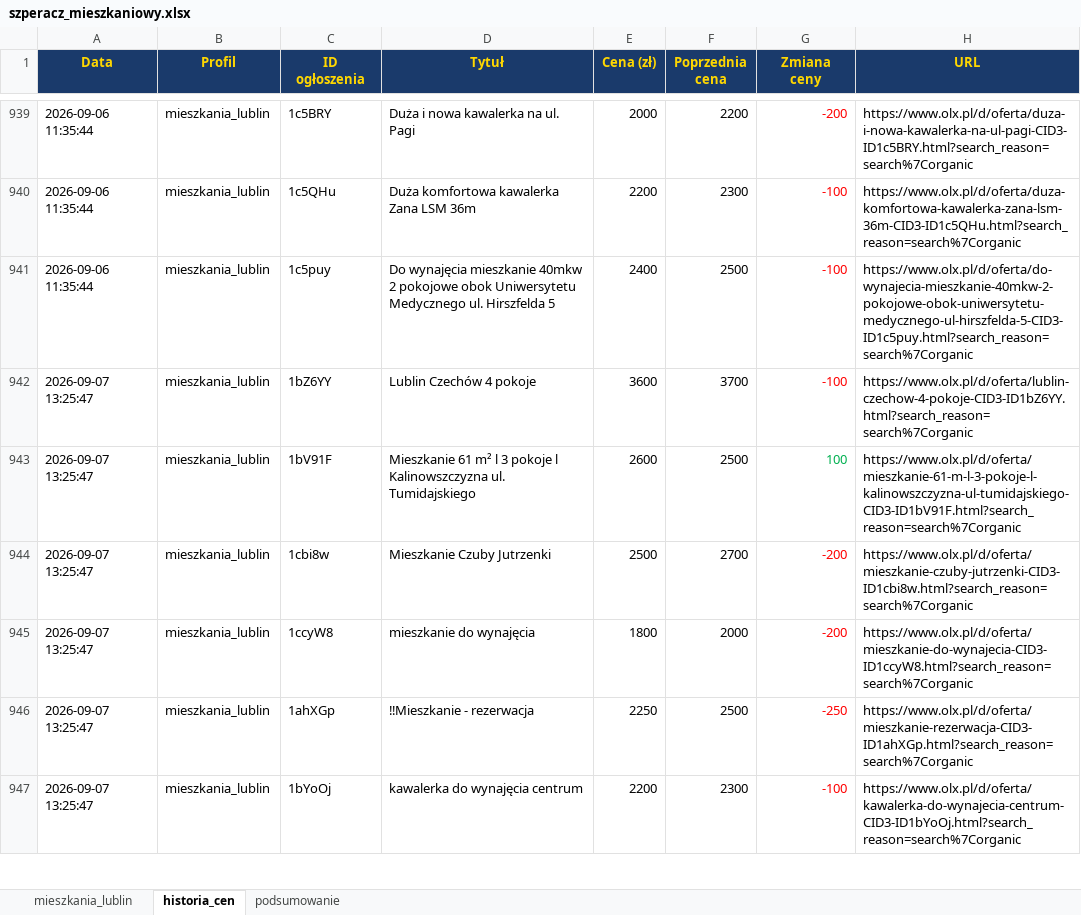
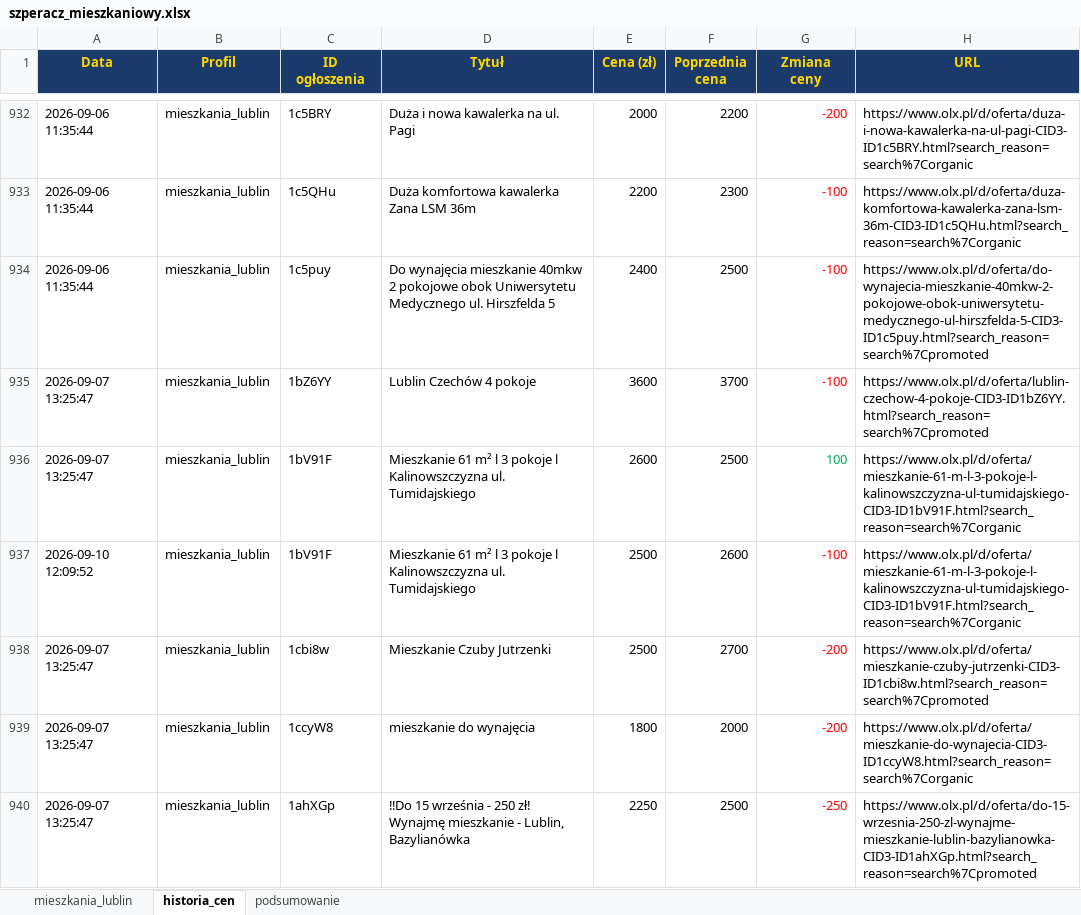
Before and after one commit to Bonaventura-EW/SZPERACZ-MIESZKANIOWY, an Excel workbook: data/szperacz_mieszkaniowy.xlsx, sheet historia_cen, drawn as a sheet; only a part is shown, gaps mark what is left out; the shorter side is filled out with more unchanged rows; values as stored, in another font and other column widths than the file's, no borders; addresses are those after the commit; the diff covers the shown part only; the diff names each change by its address in the sheet, - before the commit and + after, or states it on an @@ line.

```diff
--- a/data/szperacz_mieszkaniowy.xlsx (sheet historia_cen)
+++ b/data/szperacz_mieszkaniowy.xlsx (sheet historia_cen)
-H934 (URL): https://www.olx.pl/d/oferta/do-wynajecia-mieszkanie-40mkw-2-pokojowe-obok-uniwersytetu-medycznego-ul-hirszfelda-5-CID3-ID1c5puy.html?search_reason=search%7Corganic
+H934 (URL): https://www.olx.pl/d/oferta/do-wynajecia-mieszkanie-40mkw-2-pokojowe-obok-uniwersytetu-medycznego-ul-hirszfelda-5-CID3-ID1c5puy.html?search_reason=search%7Cpromoted
-H935 (URL): https://www.olx.pl/d/oferta/lublin-czechow-4-pokoje-CID3-ID1bZ6YY.html?search_reason=search%7Corganic
+H935 (URL): https://www.olx.pl/d/oferta/lublin-czechow-4-pokoje-CID3-ID1bZ6YY.html?search_reason=search%7Cpromoted
+row 937: 2026-09-10 12:09:52 | mieszkania_lublin | 1bV91F | Mieszkanie 61 m² l 3 pokoje l Kalinowszczyzna ul. Tumidajskiego | 2500 | 2600 | -100 | https://www.olx.pl/d/oferta/mieszkanie-61-m-l-3-pokoje-l-kalinowszczyzna-ul-tumidajskiego-CID3-ID1bV91F.html?search_reason=search%7Corganic
-H938 (URL): https://www.olx.pl/d/oferta/mieszkanie-czuby-jutrzenki-CID3-ID1cbi8w.html?search_reason=search%7Corganic
+H938 (URL): https://www.olx.pl/d/oferta/mieszkanie-czuby-jutrzenki-CID3-ID1cbi8w.html?search_reason=search%7Cpromoted
-D940 (Tytuł): ‼Mieszkanie - rezerwacja
+D940 (Tytuł): ‼Do 15 września - 250 zł! Wynajmę mieszkanie - Lublin, Bazylianówka
-H940 (URL): https://www.olx.pl/d/oferta/mieszkanie-rezerwacja-CID3-ID1ahXGp.html?search_reason=search%7Corganic
+H940 (URL): https://www.olx.pl/d/oferta/do-15-wrzesnia-250-zl-wynajme-mieszkanie-lublin-bazylianowka-CID3-ID1ahXGp.html?search_reason=search%7Cpromoted
```
Also changed, not shown: 30 added rows, 10 removed rows and 32 edited cells elsewhere in this sheet, sheet mieszkania_lublin, sheet podsumowanie, 4 other files.
